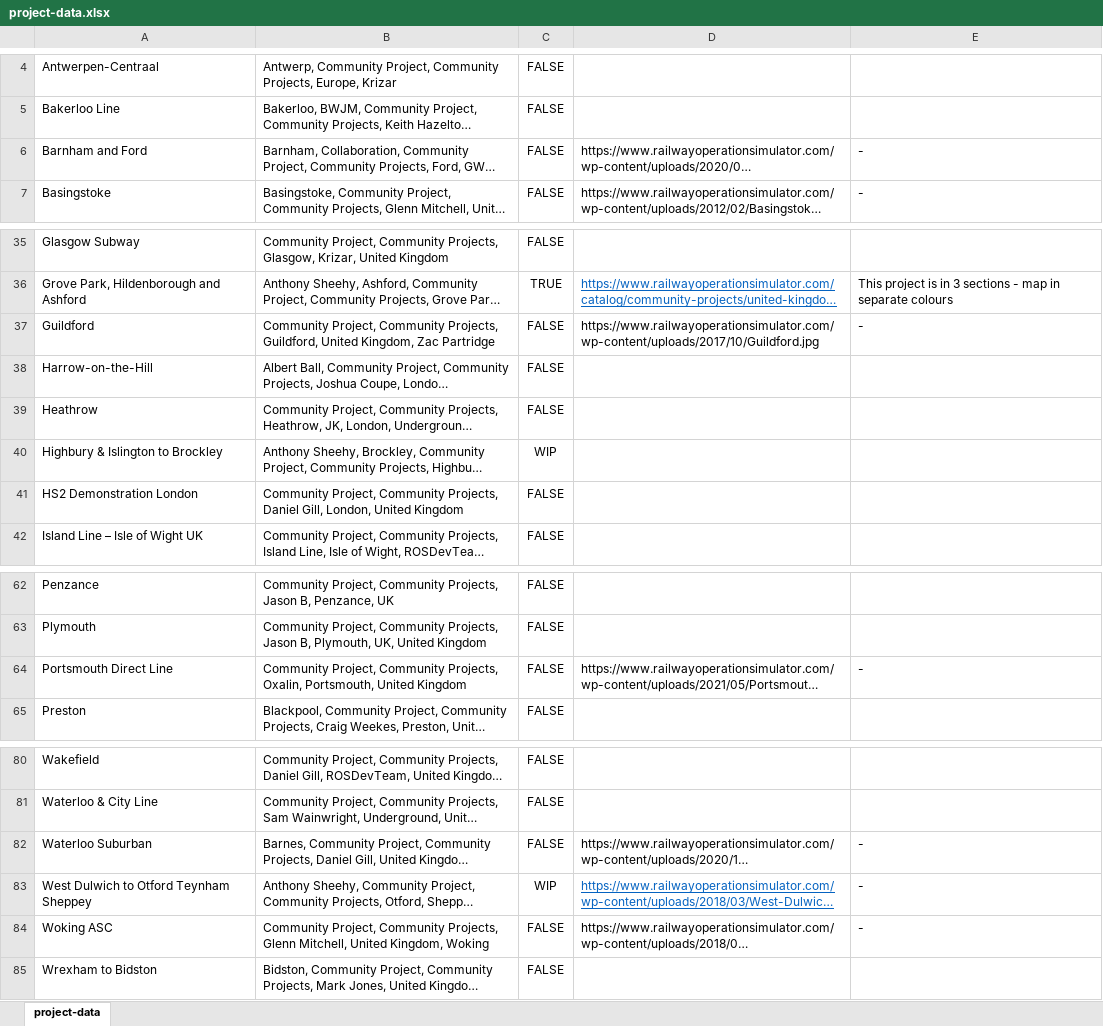
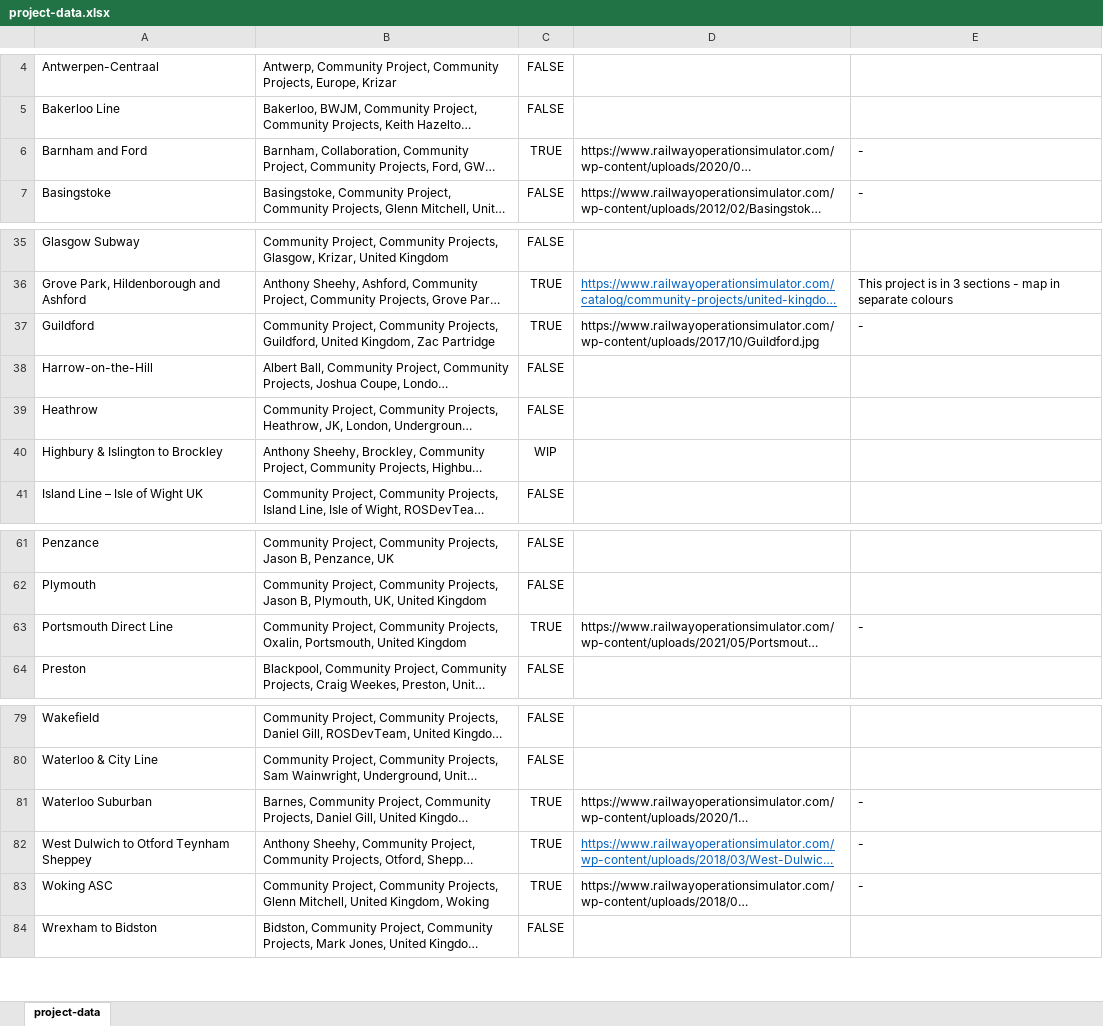
Before and after one commit to Railway-Op-Sim/ROS-Project-Map, an Excel workbook: data/project-data.xlsx, sheet project-data, drawn as a sheet; only a part is shown, gaps mark what is left out; long unchanged cells end in …; values as stored, in another font and other column widths than the file's, no borders; conditional formats and table styles not drawn; removed rows and columns are numbered as before the commit, all else as after; the diff names each change by its address in the sheet, - before the commit and + after, or states it on an @@ line.

```diff
--- a/data/project-data.xlsx (sheet project-data)
+++ b/data/project-data.xlsx (sheet project-data)
-C6: FALSE
+C6: TRUE
-C37: FALSE
+C37: TRUE
-row 41: HS2 Demonstration London | Community Project, Community Projects, Daniel Gill, London, United Kingdom | FALSE
-C63: FALSE
+C63: TRUE
-C81: FALSE
+C81: TRUE
-C82: WIP
+C82: TRUE
-C83: FALSE
+C83: TRUE
```
Also changed, not shown: 1 other file.
